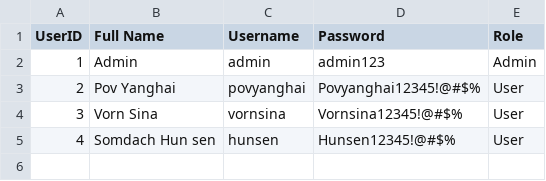
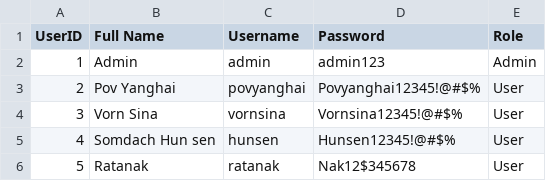
Before and after one commit to Pov-Yanghai/Final_Project_Team2_Income_Expense_use_oop, a CSV file: Data/users.csv, drawn as a sheet; the diff names each change by its address in the sheet, - before the commit and + after, or states it on an @@ line.

```diff
--- a/Data/users.csv
+++ b/Data/users.csv
+row 6: 5 | Ratanak | ratanak | Nak12$345678 | User
```
Also changed, not shown: Data/house.csv, 1 other file.
